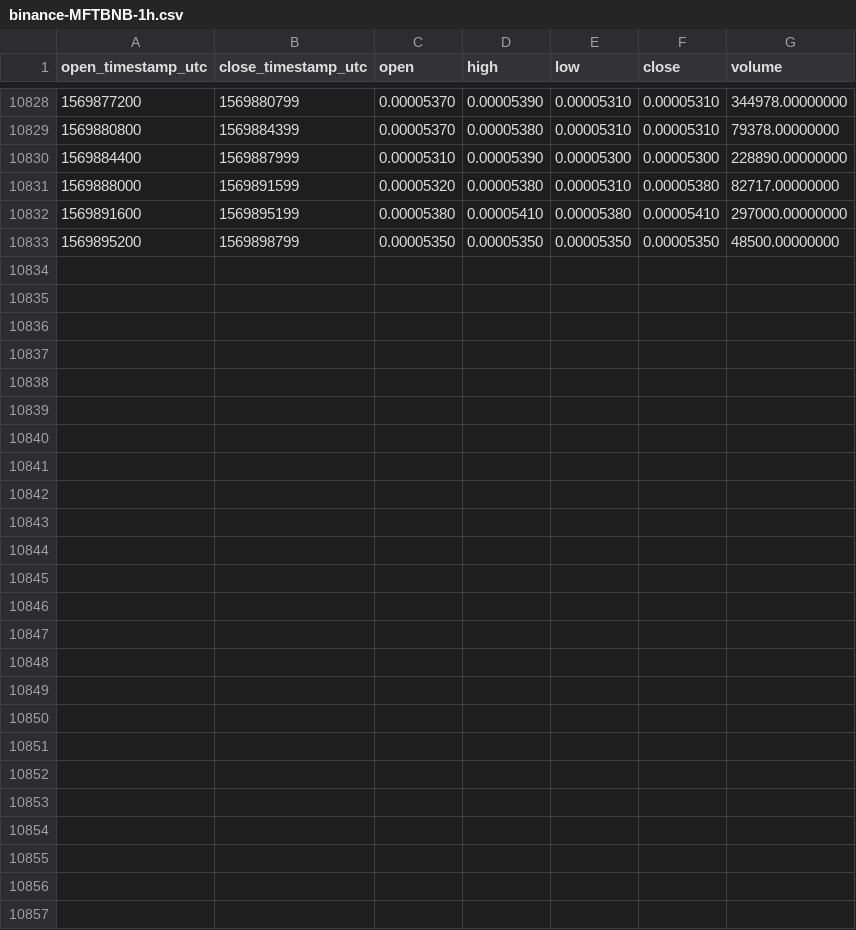
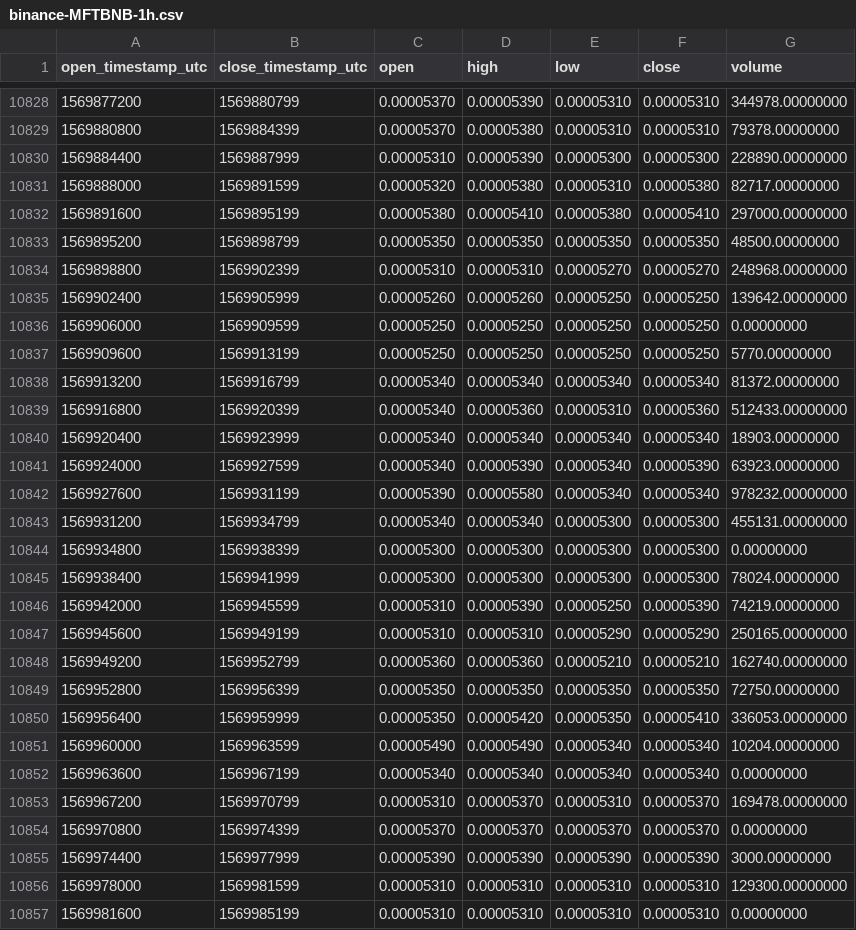
Before and after one commit to cryptobigbro/binance-MFTBNB, a CSV file: binance-MFTBNB-1h.csv, drawn as a sheet; only a part is shown, gaps mark what is left out.

Commit message:
Update OHLCV data.

```diff
--- a/binance-MFTBNB-1h.csv
+++ b/binance-MFTBNB-1h.csv
@@ -10833 +10833,25 @@ open_timestamp_utc,close_timestamp_utc,open,high,low,close,volume
 1569895200,1569898799,0.00005350,0.00005350,0.00005350,0.00005350,48500.00000000
+1569898800,1569902399,0.00005310,0.00005310,0.00005270,0.00005270,248968.00000000
+1569902400,1569905999,0.00005260,0.00005260,0.00005250,0.00005250,139642.00000000
+1569906000,1569909599,0.00005250,0.00005250,0.00005250,0.00005250,0.00000000
+1569909600,1569913199,0.00005250,0.00005250,0.00005250,0.00005250,5770.00000000
+1569913200,1569916799,0.00005340,0.00005340,0.00005340,0.00005340,81372.00000000
+1569916800,1569920399,0.00005340,0.00005360,0.00005310,0.00005360,512433.00000000
+1569920400,1569923999,0.00005340,0.00005340,0.00005340,0.00005340,18903.00000000
+1569924000,1569927599,0.00005340,0.00005390,0.00005340,0.00005390,63923.00000000
+1569927600,1569931199,0.00005390,0.00005580,0.00005340,0.00005340,978232.00000000
+1569931200,1569934799,0.00005340,0.00005340,0.00005300,0.00005300,455131.00000000
+1569934800,1569938399,0.00005300,0.00005300,0.00005300,0.00005300,0.00000000
+1569938400,1569941999,0.00005300,0.00005300,0.00005300,0.00005300,78024.00000000
+1569942000,1569945599,0.00005310,0.00005390,0.00005250,0.00005390,74219.00000000
+1569945600,1569949199,0.00005310,0.00005310,0.00005290,0.00005290,250165.00000000
+1569949200,1569952799,0.00005360,0.00005360,0.00005210,0.00005210,162740.00000000
+1569952800,1569956399,0.00005350,0.00005350,0.00005350,0.00005350,72750.00000000
+1569956400,1569959999,0.00005350,0.00005420,0.00005350,0.00005410,336053.00000000
+1569960000,1569963599,0.00005490,0.00005490,0.00005340,0.00005340,10204.00000000
+1569963600,1569967199,0.00005340,0.00005340,0.00005340,0.00005340,0.00000000
+1569967200,1569970799,0.00005310,0.00005370,0.00005310,0.00005370,169478.00000000
+1569970800,1569974399,0.00005370,0.00005370,0.00005370,0.00005370,0.00000000
+1569974400,1569977999,0.00005390,0.00005390,0.00005390,0.00005390,3000.00000000
+1569978000,1569981599,0.00005310,0.00005310,0.00005310,0.00005310,129300.00000000
+1569981600,1569985199,0.00005310,0.00005310,0.00005310,0.00005310,0.00000000
```
Also changed, not shown: binance-MFTBNB-1d.csv.
